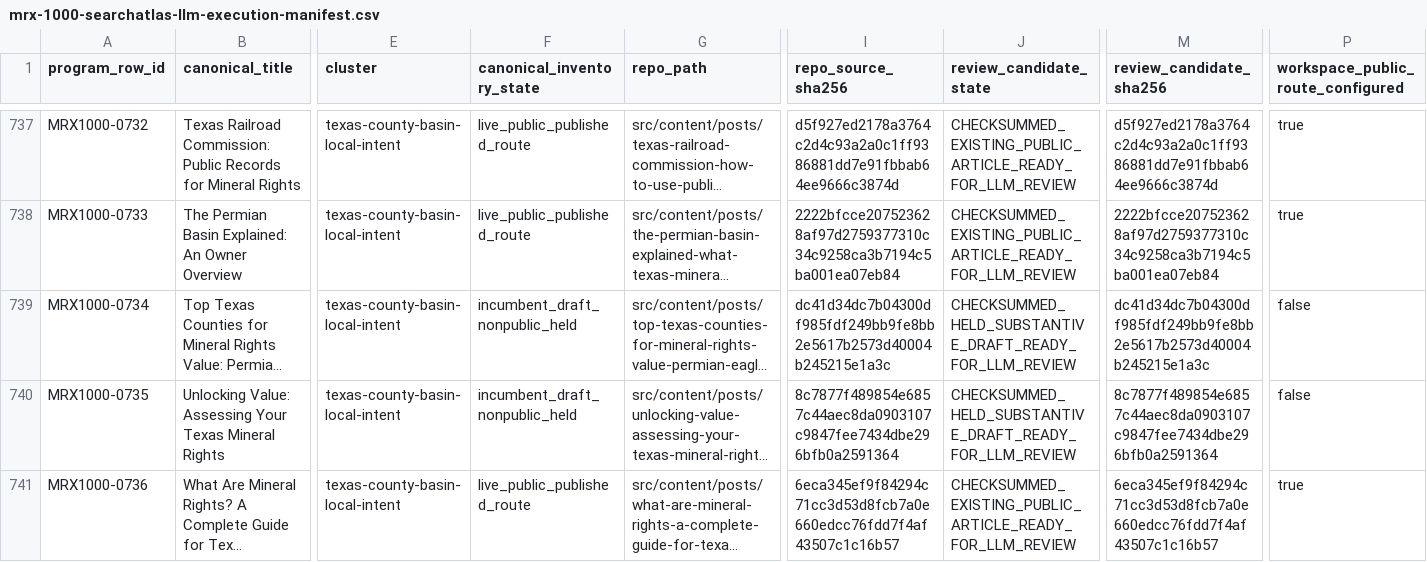
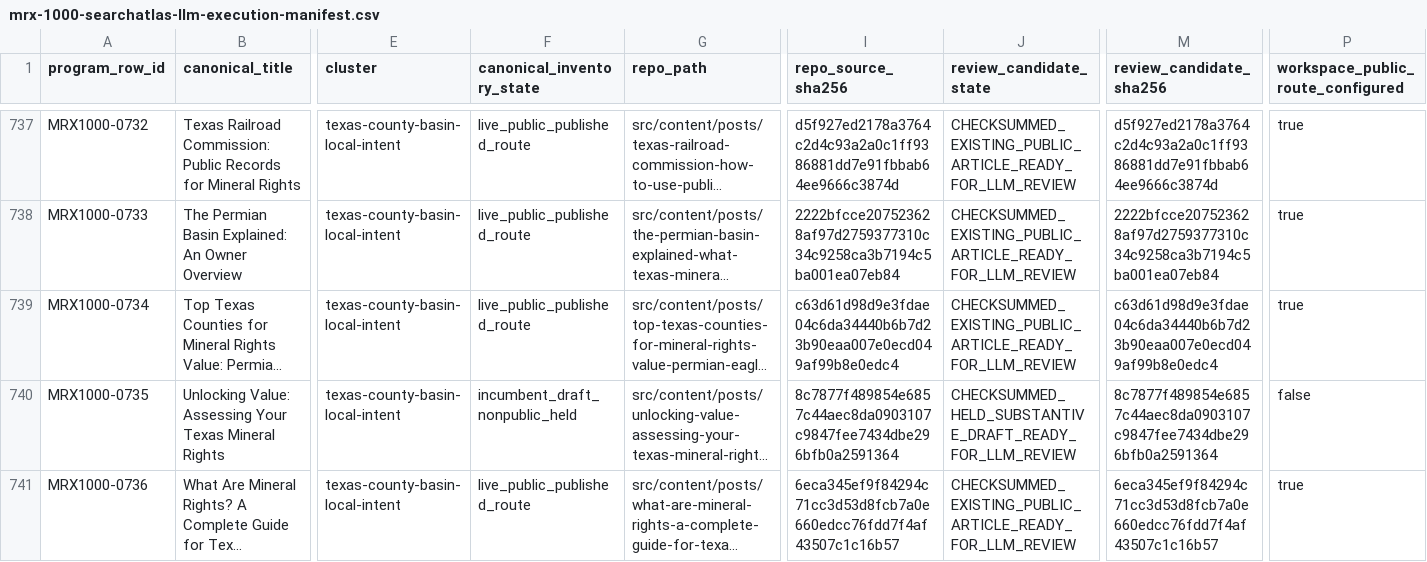
Before and after one commit to underwriter-MXC/mrx, a CSV file: config/mrx-1000-searchatlas-llm-execution-manifest.csv, drawn as a sheet; only a part is shown, gaps mark what is left out; long unchanged cells end in …; the diff covers the shown part only; the diff names each change by its address in the sheet, - before the commit and + after, or states it on an @@ line.

Commit message:
Publish ten quality-gated MRX1000 Wave 7 articles

```diff
--- a/config/mrx-1000-searchatlas-llm-execution-manifest.csv
+++ b/config/mrx-1000-searchatlas-llm-execution-manifest.csv
-F739 (canonical_inventory_state): incumbent_draft_nonpublic_held
+F739 (canonical_inventory_state): live_public_published_route
-I739 (repo_source_sha256): dc41d34dc7b04300df985fdf249bb9fe8bb2e5617b2573d40004b245215e1a3c
+I739 (repo_source_sha256): c63d61d98d9e3fdae04c6da34440b6b7d23b90eaa007e0ecd049af99b8e0edc4
-J739 (review_candidate_state): CHECKSUMMED_HELD_SUBSTANTIVE_DRAFT_READY_FOR_LLM_REVIEW
+J739 (review_candidate_state): CHECKSUMMED_EXISTING_PUBLIC_ARTICLE_READY_FOR_LLM_REVIEW
-M739 (review_candidate_sha256): dc41d34dc7b04300df985fdf249bb9fe8bb2e5617b2573d40004b245215e1a3c
+M739 (review_candidate_sha256): c63d61d98d9e3fdae04c6da34440b6b7d23b90eaa007e0ecd049af99b8e0edc4
-P739: false
+P739: true
```
Also changed, not shown: 46 edited cells elsewhere in this file, 46 other files.
